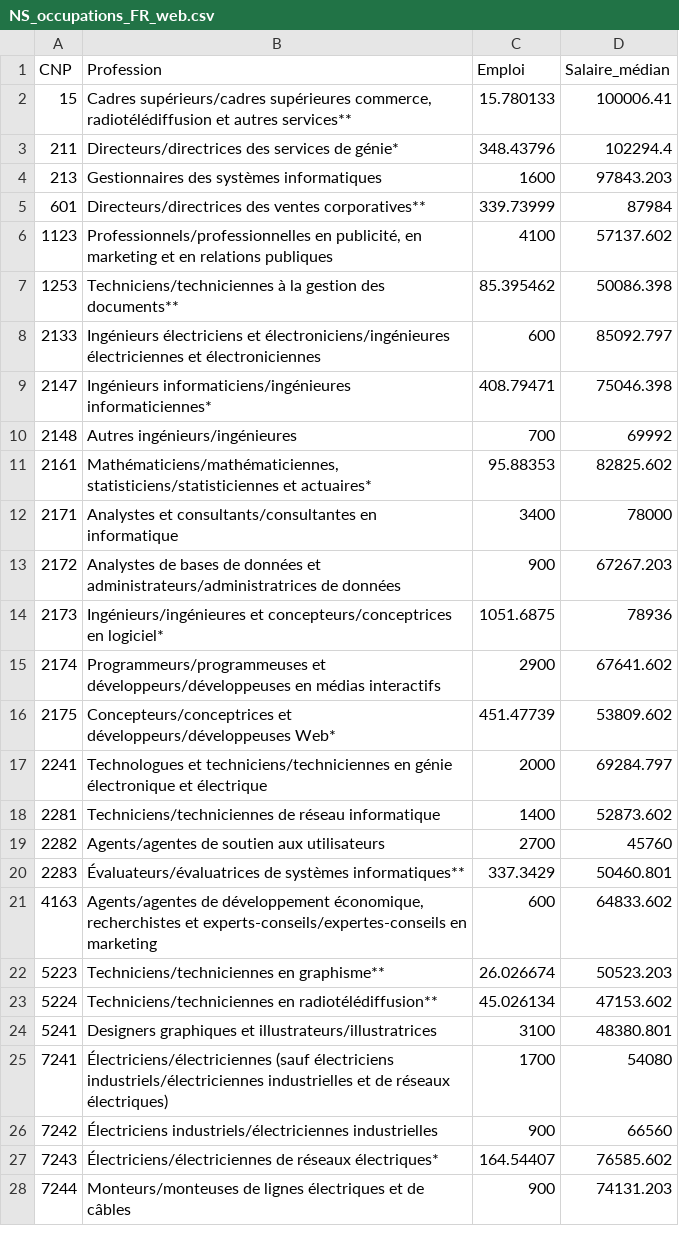
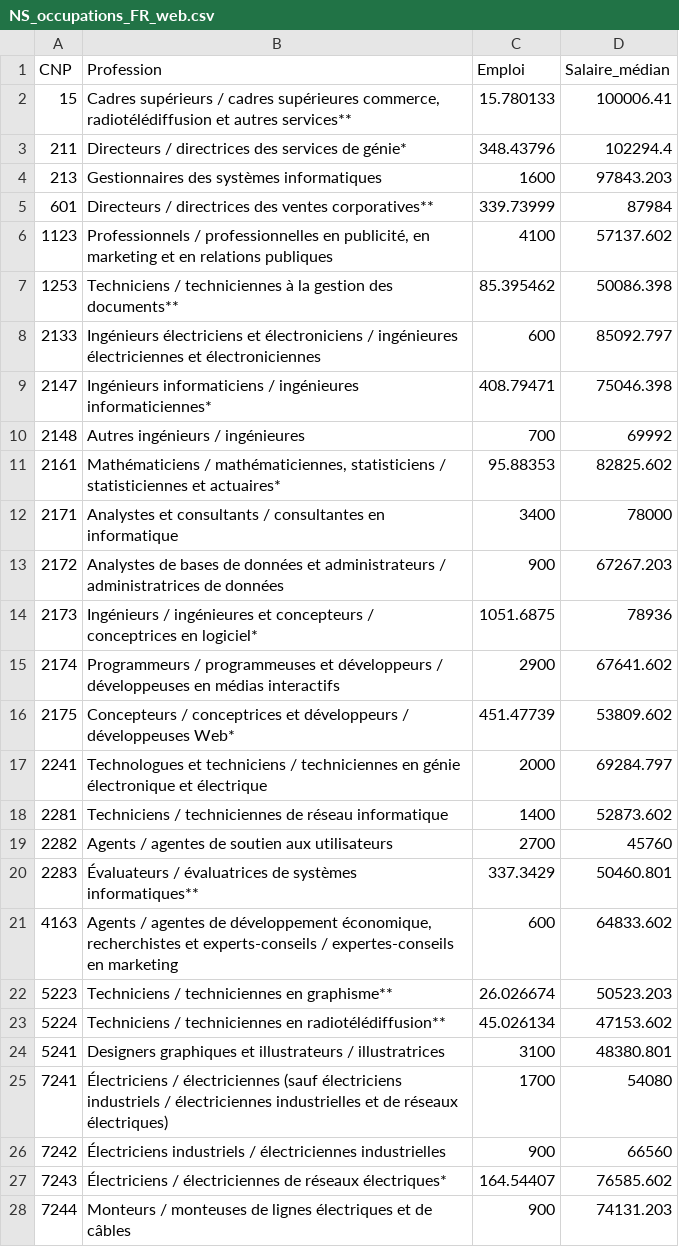
Before and after one commit to eTalent-LMI/lfs_raw, a CSV file: NS_occupations_FR_web.csv, drawn as a sheet; only a part is shown; the diff covers the shown part only.

```diff
--- a/NS_occupations_FR_web.csv
+++ b/NS_occupations_FR_web.csv
@@ -1,28 +1,28 @@
 CNP,Profession,Emploi,Salaire_médian
-15,"Cadres supérieurs/cadres supérieures commerce, radiotélédiffusion et autres services**",15.780133,100006.41
-211,Directeurs/directrices des services de génie*,348.43796,102294.4
+15,"Cadres supérieurs / cadres supérieures commerce, radiotélédiffusion et autres services**",15.780133,100006.41
+211,Directeurs / directrices des services de génie*,348.43796,102294.4
 213,Gestionnaires des systèmes informatiques,1600,97843.203
-601,Directeurs/directrices des ventes corporatives**,339.73999,87984
-1123,"Professionnels/professionnelles en publicité, en marketing et en relations publiques",4100,57137.602
-1253,Techniciens/techniciennes à la gestion des documents**,85.395462,50086.398
-2133,Ingénieurs électriciens et électroniciens/ingénieures électriciennes et électroniciennes,600,85092.797
-2147,Ingénieurs informaticiens/ingénieures informaticiennes*,408.79471,75046.398
-2148,Autres ingénieurs/ingénieures,700,69992
-2161,"Mathématiciens/mathématiciennes, statisticiens/statisticiennes et actuaires*",95.88353,82825.602
-2171,Analystes et consultants/consultantes en informatique,3400,78000
-2172,Analystes de bases de données et administrateurs/administratrices de données,900,67267.203
-2173,Ingénieurs/ingénieures et concepteurs/conceptrices en logiciel*,1051.6875,78936
-2174,Programmeurs/programmeuses et développeurs/développeuses en médias interactifs,2900,67641.602
-2175,Concepteurs/conceptrices et développeurs/développeuses Web*,451.47739,53809.602
-2241,Technologues et techniciens/techniciennes en génie électronique et électrique,2000,69284.797
-2281,Techniciens/techniciennes de réseau informatique,1400,52873.602
-2282,Agents/agentes de soutien aux utilisateurs,2700,45760
-2283,Évaluateurs/évaluatrices de systèmes informatiques**,337.3429,50460.801
-4163,"Agents/agentes de développement économique, recherchistes et experts-conseils/expertes-conseils en marketing",600,64833.602
-5223,Techniciens/techniciennes en graphisme**,26.026674,50523.203
-5224,Techniciens/techniciennes en radiotélédiffusion**,45.026134,47153.602
-5241,Designers graphiques et illustrateurs/illustratrices,3100,48380.801
-7241,Électriciens/électriciennes (sauf électriciens industriels/électriciennes industrielles et de réseaux électriques),1700,54080
-7242,Électriciens industriels/électriciennes industrielles,900,66560
-7243,Électriciens/électriciennes de réseaux électriques*,164.54407,76585.602
-7244,Monteurs/monteuses de lignes électriques et de câbles,900,74131.203
+601,Directeurs / directrices des ventes corporatives**,339.73999,87984
+1123,"Professionnels / professionnelles en publicité, en marketing et en relations publiques",4100,57137.602
+1253,Techniciens / techniciennes à la gestion des documents**,85.395462,50086.398
+2133,Ingénieurs électriciens et électroniciens / ingénieures électriciennes et électroniciennes,600,85092.797
+2147,Ingénieurs informaticiens / ingénieures informaticiennes*,408.79471,75046.398
+2148,Autres ingénieurs / ingénieures,700,69992
+2161,"Mathématiciens / mathématiciennes, statisticiens / statisticiennes et actuaires*",95.88353,82825.602
+2171,Analystes et consultants / consultantes en informatique,3400,78000
+2172,Analystes de bases de données et administrateurs / administratrices de données,900,67267.203
+2173,Ingénieurs / ingénieures et concepteurs / conceptrices en logiciel*,1051.6875,78936
+2174,Programmeurs / programmeuses et développeurs / développeuses en médias interactifs,2900,67641.602
+2175,Concepteurs / conceptrices et développeurs / développeuses Web*,451.47739,53809.602
+2241,Technologues et techniciens / techniciennes en génie électronique et électrique,2000,69284.797
+2281,Techniciens / techniciennes de réseau informatique,1400,52873.602
+2282,Agents / agentes de soutien aux utilisateurs,2700,45760
+2283,Évaluateurs / évaluatrices de systèmes informatiques**,337.3429,50460.801
+4163,"Agents / agentes de développement économique, recherchistes et experts-conseils / expertes-conseils en marketing",600,64833.602
+5223,Techniciens / techniciennes en graphisme**,26.026674,50523.203
+5224,Techniciens / techniciennes en radiotélédiffusion**,45.026134,47153.602
+5241,Designers graphiques et illustrateurs / illustratrices,3100,48380.801
+7241,Électriciens / électriciennes (sauf électriciens industriels / électriciennes industrielles et de réseaux électriques),1700,54080
+7242,Électriciens industriels / électriciennes industrielles,900,66560
+7243,Électriciens / électriciennes de réseaux électriques*,164.54407,76585.602
+7244,Monteurs / monteuses de lignes électriques et de câbles,900,74131.203
```
Also changed, not shown: 3 edited cells elsewhere in this file, AB_occupations_FR_web.csv, BC_occupations_FR_web.csv, 17 other files.
